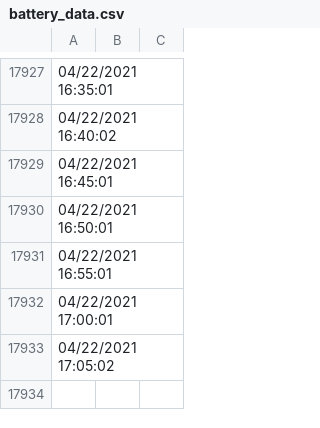
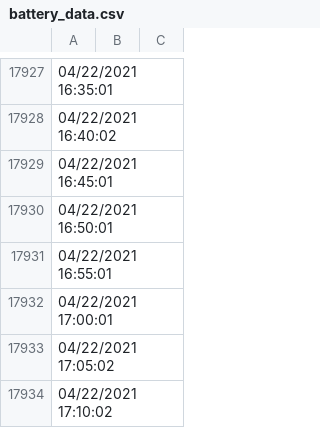
Before and after one commit to ravisayal/ipcam_utils, a CSV file: z958/sensor/battery_data.csv, drawn as a sheet; only a part is shown, gaps mark what is left out.

Commit message:
Saving battery_data_cron.sh as of 04/22/2021 17:10:02

```diff
--- a/z958/sensor/battery_data.csv
+++ b/z958/sensor/battery_data.csv
@@ -17933 +17933,2 @@
 04/22/2021 17:05:02,,
+04/22/2021 17:10:02,,
```
